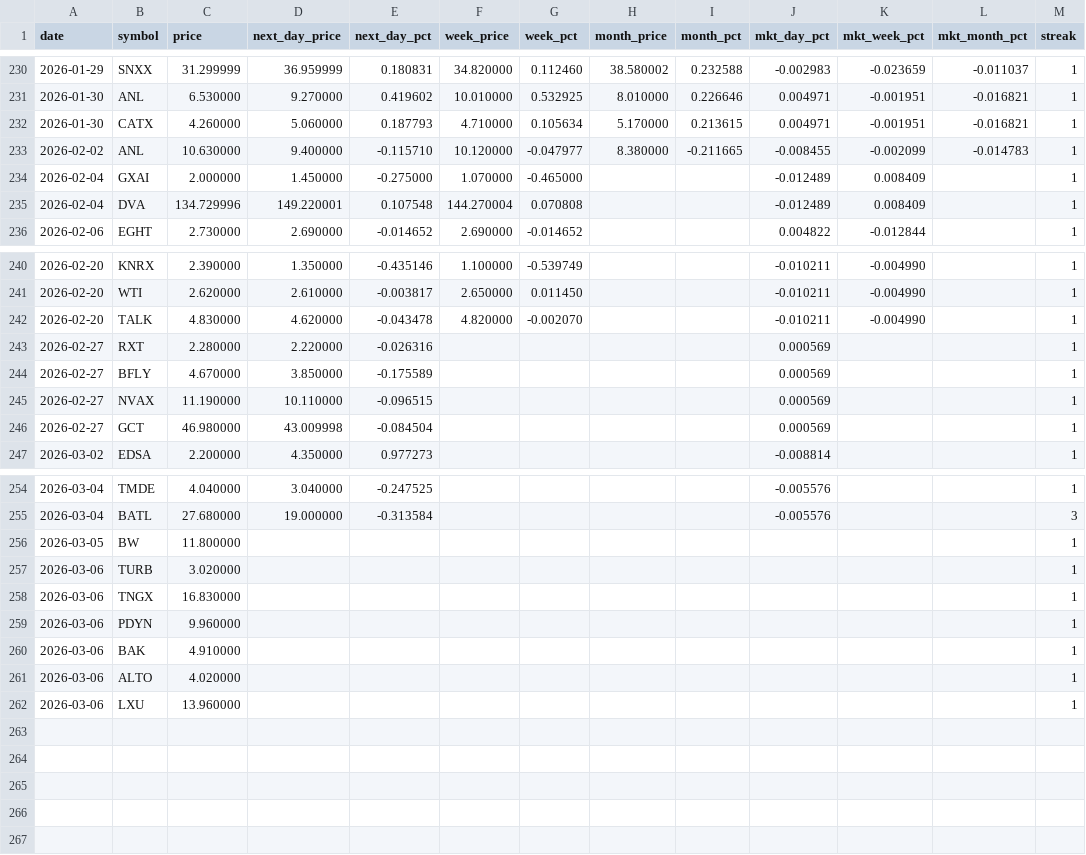
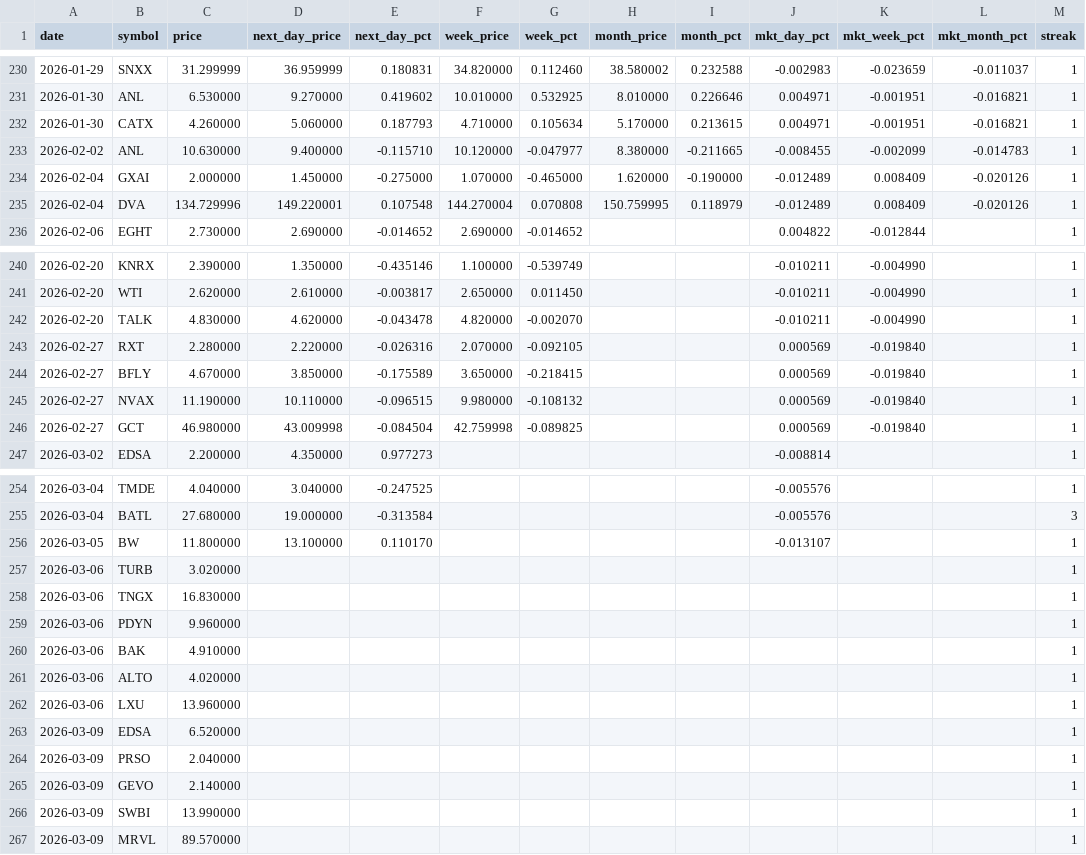
Before and after one commit to Microthware/belfort-reports, a CSV file: history/gapups-history.csv, drawn as a sheet; only a part is shown, gaps mark what is left out.

```diff
--- a/history/gapups-history.csv
+++ b/history/gapups-history.csv
@@ -233,4 +233,4 @@ date,symbol,price,next_day_price,next_day_pct,week_price,week_pct,month_price,mo
 2026-02-02,ANL,10.630000,9.400000,-0.115710,10.120000,-0.047977,8.380000,-0.211665,-0.008455,-0.002099,-0.014783,1
-2026-02-04,GXAI,2.000000,1.450000,-0.275000,1.070000,-0.465000,,,-0.012489,0.008409,,1
-2026-02-04,DVA,134.729996,149.220001,0.107548,144.270004,0.070808,,,-0.012489,0.008409,,1
+2026-02-04,GXAI,2.000000,1.450000,-0.275000,1.070000,-0.465000,1.620000,-0.190000,-0.012489,0.008409,-0.020126,1
+2026-02-04,DVA,134.729996,149.220001,0.107548,144.270004,0.070808,150.759995,0.118979,-0.012489,0.008409,-0.020126,1
 2026-02-06,EGHT,2.730000,2.690000,-0.014652,2.690000,-0.014652,,,0.004822,-0.012844,,1
@@ -242,6 +242,6 @@ date,symbol,price,next_day_price,next_day_pct,week_price,week_pct,month_price,mo
 2026-02-20,TALK,4.830000,4.620000,-0.043478,4.820000,-0.002070,,,-0.010211,-0.004990,,1
-2026-02-27,RXT,2.280000,2.220000,-0.026316,,,,,0.000569,,,1
-2026-02-27,BFLY,4.670000,3.850000,-0.175589,,,,,0.000569,,,1
-2026-02-27,NVAX,11.190000,10.110000,-0.096515,,,,,0.000569,,,1
-2026-02-27,GCT,46.980000,43.009998,-0.084504,,,,,0.000569,,,1
+2026-02-27,RXT,2.280000,2.220000,-0.026316,2.070000,-0.092105,,,0.000569,-0.019840,,1
+2026-02-27,BFLY,4.670000,3.850000,-0.175589,3.650000,-0.218415,,,0.000569,-0.019840,,1
+2026-02-27,NVAX,11.190000,10.110000,-0.096515,9.980000,-0.108132,,,0.000569,-0.019840,,1
+2026-02-27,GCT,46.980000,43.009998,-0.084504,42.759998,-0.089825,,,0.000569,-0.019840,,1
 2026-03-02,EDSA,2.200000,4.350000,0.977273,,,,,-0.008814,,,1
@@ -255,3 +255,3 @@ date,symbol,price,next_day_price,next_day_pct,week_price,week_pct,month_price,mo
 2026-03-04,BATL,27.680000,19.000000,-0.313584,,,,,-0.005576,,,3
-2026-03-05,BW,11.800000,,,,,,,,,,1
+2026-03-05,BW,11.800000,13.100000,0.110170,,,,,-0.013107,,,1
 2026-03-06,TURB,3.020000,,,,,,,,,,1
@@ -262 +262,6 @@ date,symbol,price,next_day_price,next_day_pct,week_price,week_pct,month_price,mo
 2026-03-06,LXU,13.960000,,,,,,,,,,1
+2026-03-09,EDSA,6.520000,,,,,,,,,,1
+2026-03-09,PRSO,2.040000,,,,,,,,,,1
+2026-03-09,GEVO,2.140000,,,,,,,,,,1
+2026-03-09,SWBI,13.990000,,,,,,,,,,1
+2026-03-09,MRVL,89.570000,,,,,,,,,,1
```
Also changed, not shown: 4 other files.
